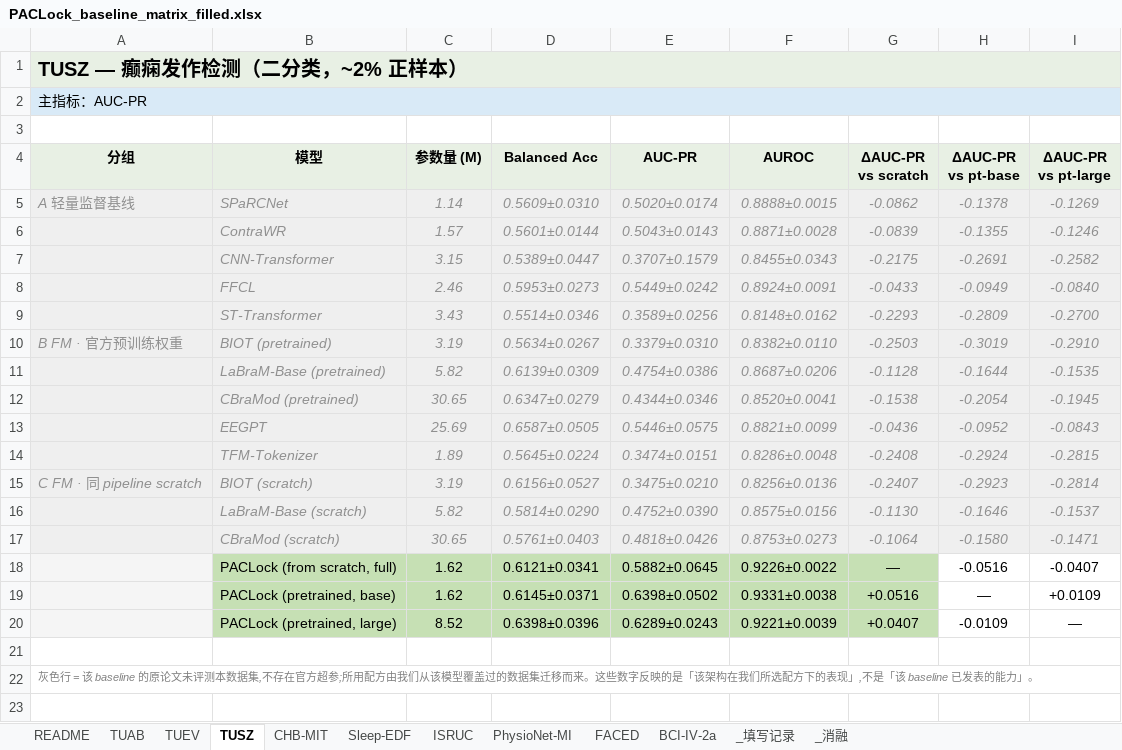
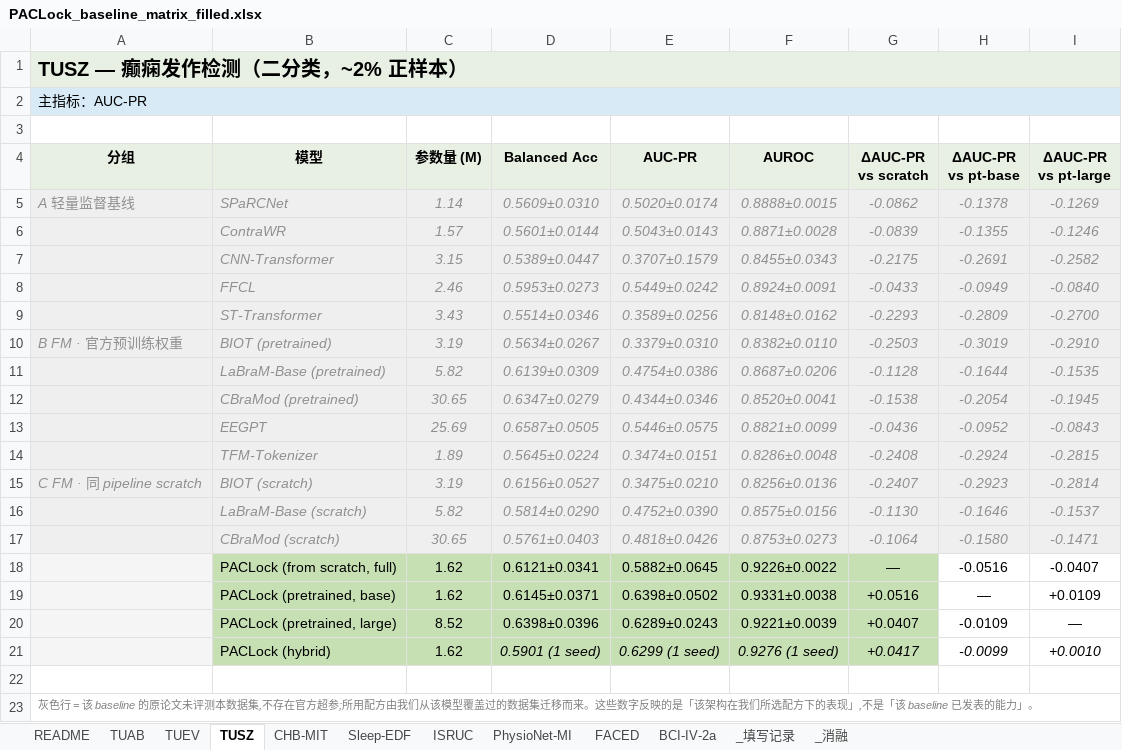
Before and after one commit to Joni-z/PACLock, an Excel workbook: results/PACLock_baseline_matrix_filled.xlsx, sheet TUSZ, drawn as a sheet; values as stored, in another font and other column widths than the file's, no borders; the diff names each change by its address in the sheet, - before the commit and + after, or states it on an @@ line.

```diff
--- a/results/PACLock_baseline_matrix_filled.xlsx (sheet TUSZ)
+++ b/results/PACLock_baseline_matrix_filled.xlsx (sheet TUSZ)
+row 21:  | PACLock (hybrid) | 1.62 | 0.5901 (1 seed) | 0.6299 (1 seed) | 0.9276 (1 seed) | +0.0417 | -0.0099 | +0.0010
```
Also changed, not shown: sheet _消融, sheet BCI-IV-2a, sheet CHB-MIT, sheet TUEV, sheet FACED, sheet TUAB, 3 more sheets, 2 other files.
